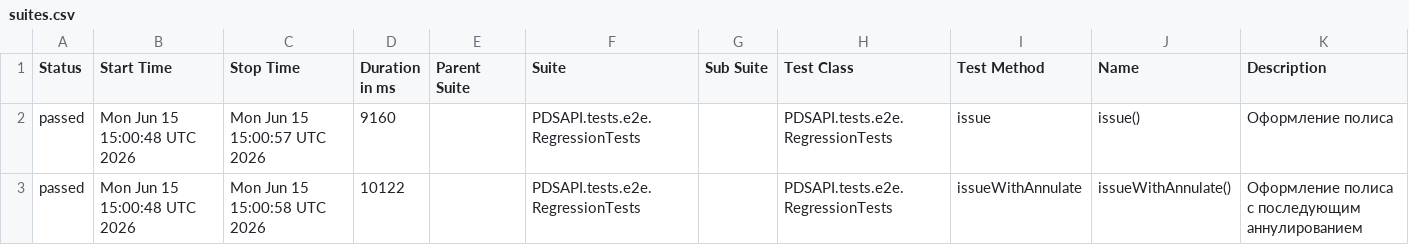
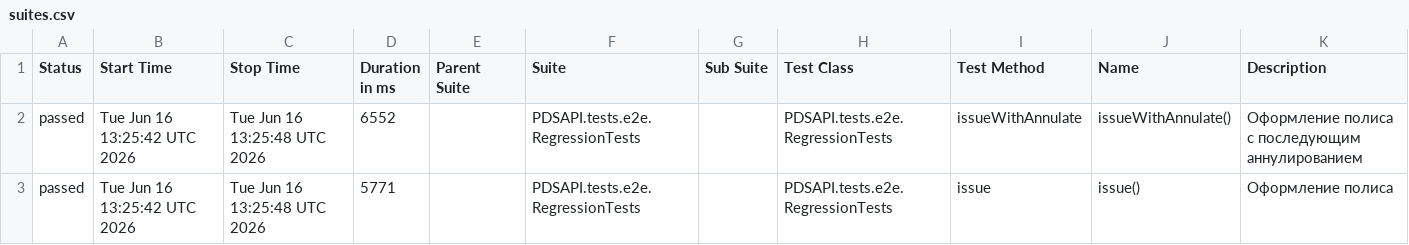
Before and after one commit to Dania13/java-test-QA, a CSV file: data/suites.csv, drawn as a sheet.

```diff
--- a/data/suites.csv
+++ b/data/suites.csv
@@ -1,3 +1,3 @@
 "Status","Start Time","Stop Time","Duration in ms","Parent Suite","Suite","Sub Suite","Test Class","Test Method","Name","Description"
-"passed","Mon Jun 15 15:00:48 UTC 2026","Mon Jun 15 15:00:57 UTC 2026","9160","","PDSAPI.tests.e2e.RegressionTests","","PDSAPI.tests.e2e.RegressionTests","issue","issue()","Оформление полиса"
-"passed","Mon Jun 15 15:00:48 UTC 2026","Mon Jun 15 15:00:58 UTC 2026","10122","","PDSAPI.tests.e2e.RegressionTests","","PDSAPI.tests.e2e.RegressionTests","issueWithAnnulate","issueWithAnnulate()","Оформление полиса с последующим аннулированием"
+"passed","Tue Jun 16 13:25:42 UTC 2026","Tue Jun 16 13:25:48 UTC 2026","6552","","PDSAPI.tests.e2e.RegressionTests","","PDSAPI.tests.e2e.RegressionTests","issueWithAnnulate","issueWithAnnulate()","Оформление полиса с последующим аннулированием"
+"passed","Tue Jun 16 13:25:42 UTC 2026","Tue Jun 16 13:25:48 UTC 2026","5771","","PDSAPI.tests.e2e.RegressionTests","","PDSAPI.tests.e2e.RegressionTests","issue","issue()","Оформление полиса"
```
Also changed, not shown: 51 other files.
